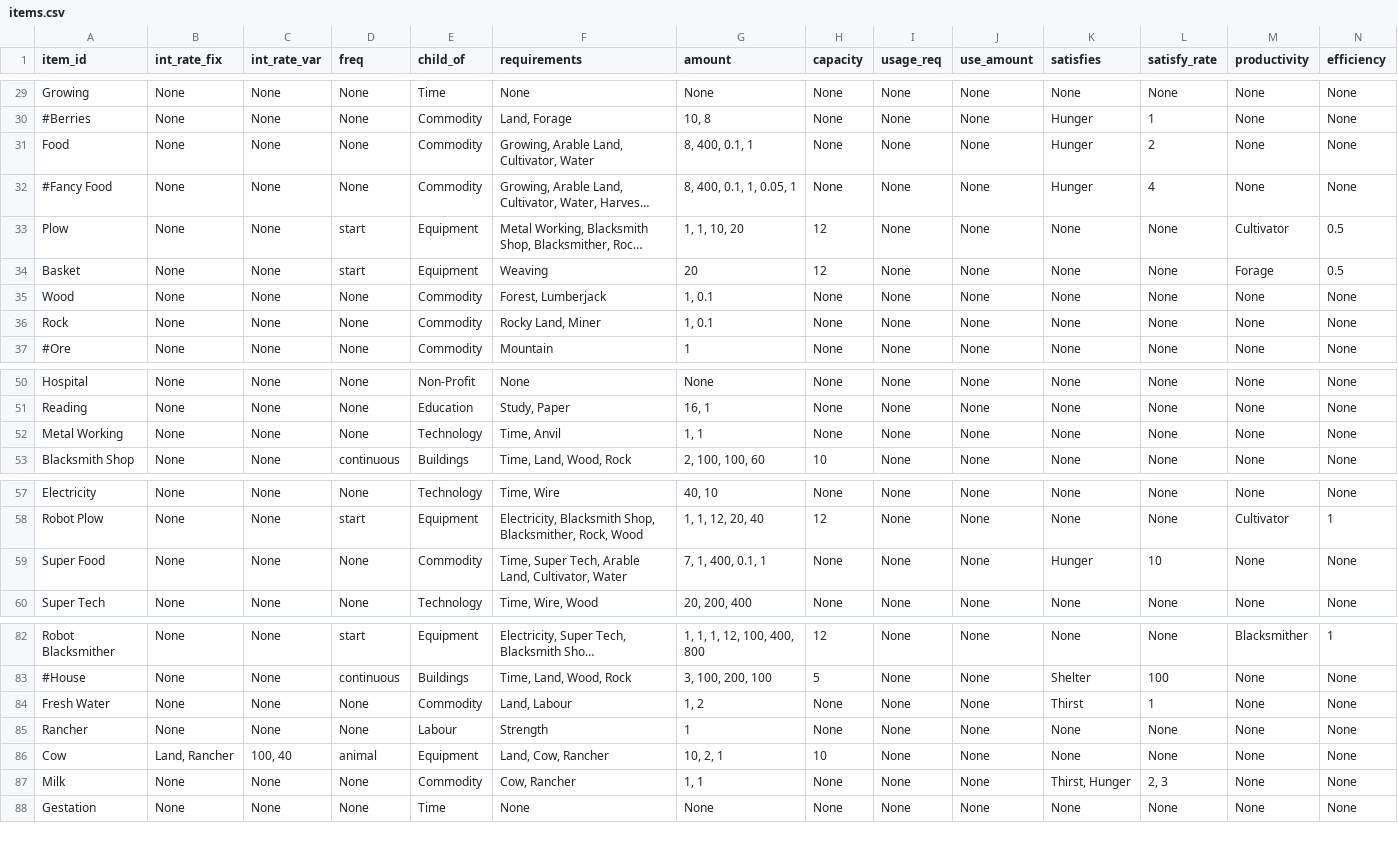
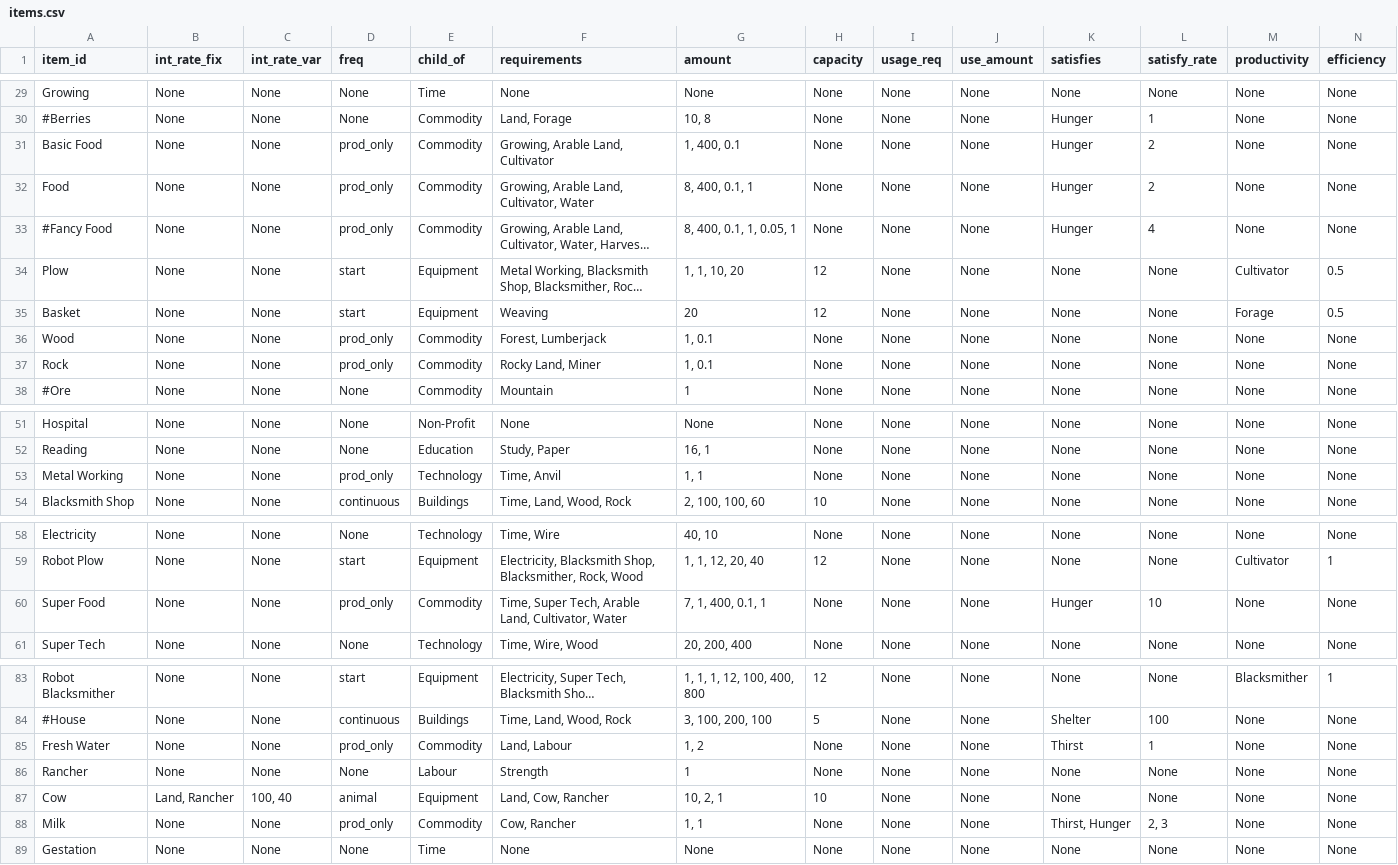
Before and after one commit to ralexander11/acct_legacy, a CSV file: data/items.csv, drawn as a sheet; only a part is shown, gaps mark what is left out; long unchanged cells end in …; addresses are those after the commit; rows hold the shown columns only; the diff names each change by its address in the sheet, - before the commit and + after, or states it on an @@ line.

```diff
--- a/data/items.csv
+++ b/data/items.csv
+row 31: Basic Food | None | None | prod_only | Commodity | Growing, Arable Land, Cultivator | 1, 400, 0.1 | None | None | None | Hunger | 2 | None | None
-D32:D33 (freq): None
+D32:D33 (freq): prod_only
-D36:D37 (freq): None
+D36:D37 (freq): prod_only
-D53 (freq): None
+D53 (freq): prod_only
-D60 (freq): None
+D60 (freq): prod_only
-D85 (freq): None
+D85 (freq): prod_only
-D88 (freq): None
+D88 (freq): prod_only
```
Also changed, not shown: 2 other files.
